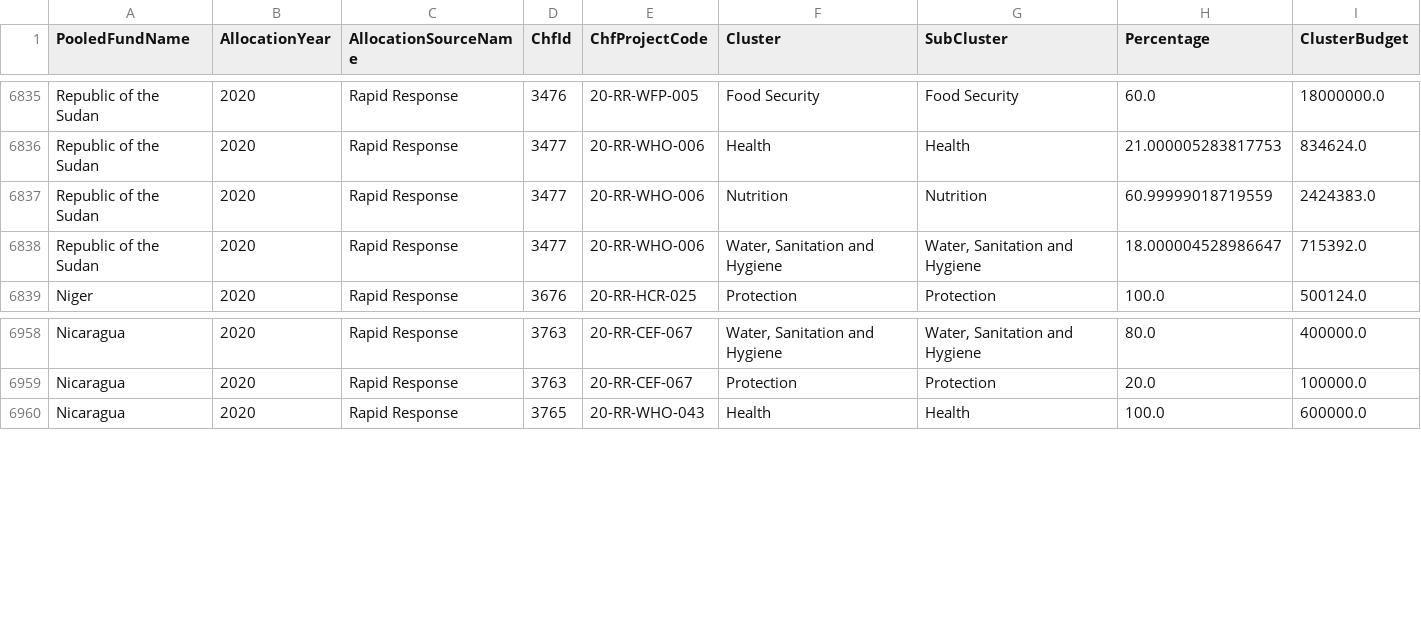
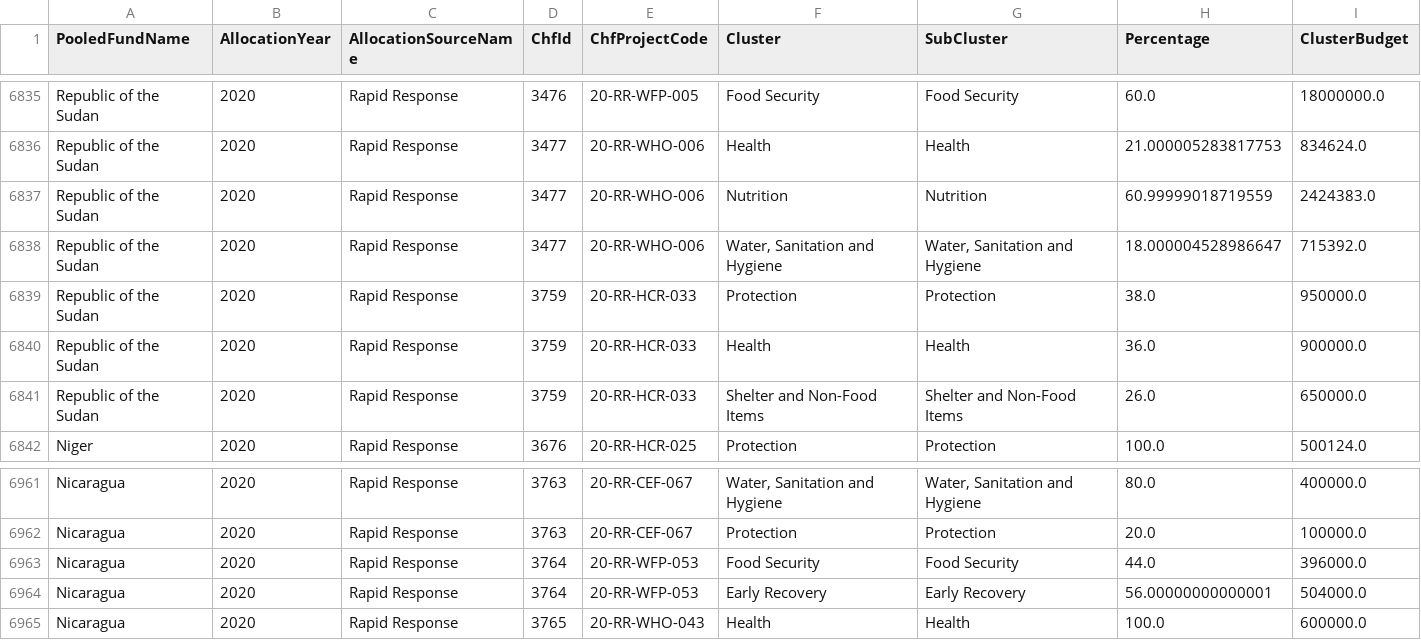
Before and after one commit to CBPFGMS/pf-onebi-data, a CSV file: download/cerf/cerf_sector_summary.csv, drawn as a sheet; only a part is shown, gaps mark what is left out; the diff names each change by its address in the sheet, - before the commit and + after, or states it on an @@ line.

```diff
--- a/download/cerf/cerf_sector_summary.csv
+++ b/download/cerf/cerf_sector_summary.csv
+row 6839: Republic of the Sudan | 2020 | Rapid Response | 3759 | 20-RR-HCR-033 | Protection | Protection | 38.0 | 950000.0
+row 6840: Republic of the Sudan | 2020 | Rapid Response | 3759 | 20-RR-HCR-033 | Health | Health | 36.0 | 900000.0
+row 6841: Republic of the Sudan | 2020 | Rapid Response | 3759 | 20-RR-HCR-033 | Shelter and Non-Food Items | Shelter and Non-Food Items | 26.0 | 650000.0
+row 6963: Nicaragua | 2020 | Rapid Response | 3764 | 20-RR-WFP-053 | Food Security | Food Security | 44.0 | 396000.0
+row 6964: Nicaragua | 2020 | Rapid Response | 3764 | 20-RR-WFP-053 | Early Recovery | Early Recovery | 56.00000000000001 | 504000.0
```
Also changed, not shown: allocationSummary.csv, cerf/cerf_allocationSummary.csv, 4 other files.
